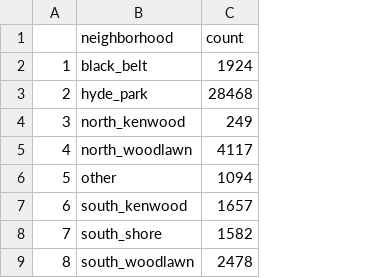
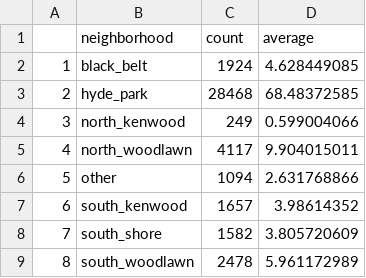
Before and after one commit to marcdloeb/CAPP30239_FA22, a CSV file: final_project/data/chart_data/nbhood_street_addr_counts.csv, drawn as a sheet; the diff names each change by its address in the sheet, - before the commit and + after, or states it on an @@ line.

```diff
--- a/final_project/data/chart_data/nbhood_street_addr_counts.csv
+++ b/final_project/data/chart_data/nbhood_street_addr_counts.csv
+column D (average), rows 2-9: 4.628449085 | 68.48372585 | 0.599004066 | 9.904015011 | 2.631768866 | 3.98614352 | 3.805720609 | 5.961172989
```
Also changed, not shown: 17 other files.
